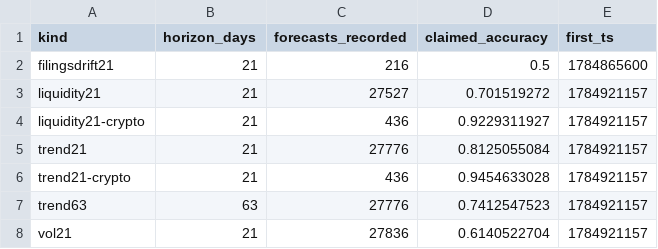
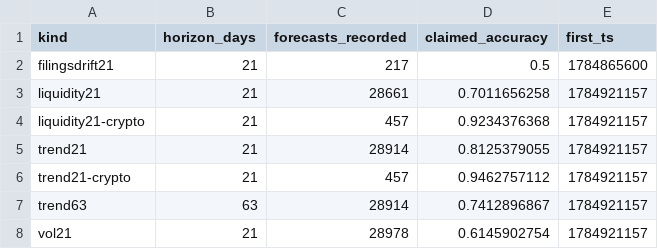
Before and after one commit to nyaungnicholas-wq/signaldeck, a CSV file: repro/structural_claims.csv, drawn as a sheet.

```diff
--- a/repro/structural_claims.csv
+++ b/repro/structural_claims.csv
@@ -1,8 +1,8 @@
 kind,horizon_days,forecasts_recorded,claimed_accuracy,first_ts
-filingsdrift21,21,216,0.5,1784865600
-liquidity21,21,27527,0.701519272,1784921157
-liquidity21-crypto,21,436,0.9229311927,1784921157
-trend21,21,27776,0.8125055084,1784921157
-trend21-crypto,21,436,0.9454633028,1784921157
-trend63,63,27776,0.7412547523,1784921157
-vol21,21,27836,0.6140522704,1784921157
+filingsdrift21,21,217,0.5,1784865600
+liquidity21,21,28661,0.7011656258,1784921157
+liquidity21-crypto,21,457,0.9234376368,1784921157
+trend21,21,28914,0.8125379055,1784921157
+trend21-crypto,21,457,0.9462757112,1784921157
+trend63,63,28914,0.7412896867,1784921157
+vol21,21,28978,0.6145902754,1784921157
```
Also changed, not shown: repro/grading_protocol.csv, repro/pairs_inputs.csv, 15 other files.
